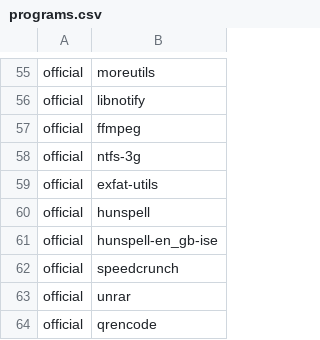
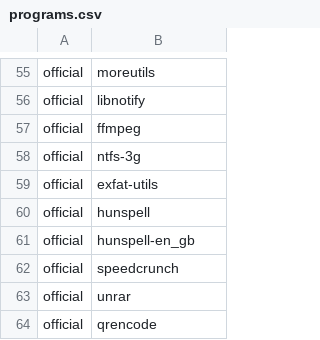
Before and after one commit to daaf89/archstrap, a CSV file: packages/programs.csv, drawn as a sheet; only a part is shown, gaps mark what is left out.

Commit message:
fix hunspell package

```diff
--- a/packages/programs.csv
+++ b/packages/programs.csv
@@ -60,3 +60,3 @@ official,exfat-utils
 official,hunspell
-official,hunspell-en_gb-ise
+official,hunspell-en_gb
 official,speedcrunch
```
